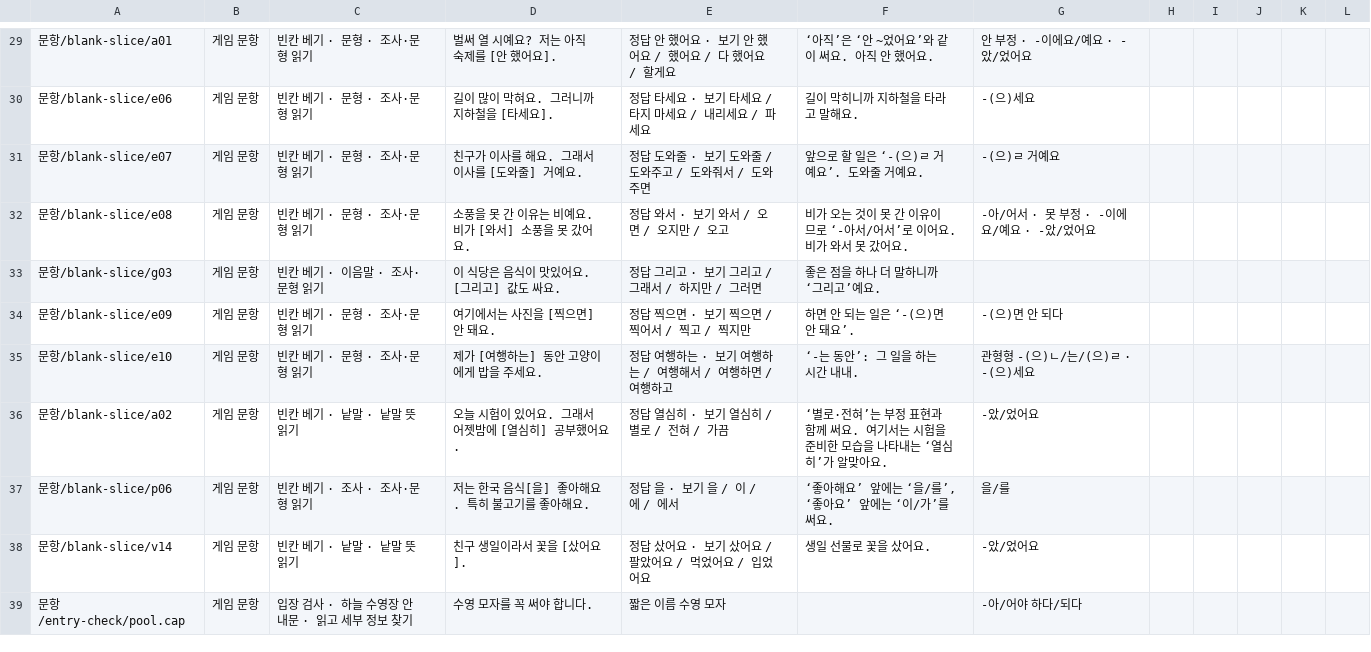
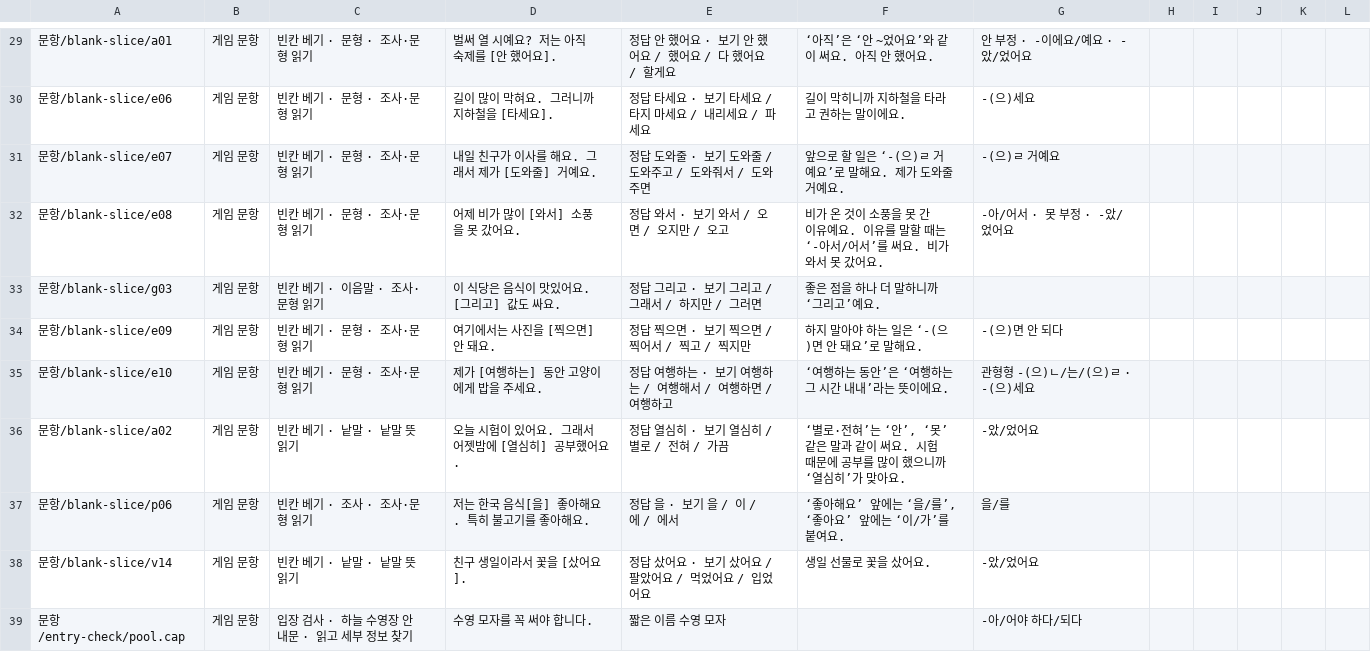
Before and after one commit to unmet23-lab/synk-appsscript, a CSV file: docs/교원검수/교원검수시트.csv, drawn as a sheet; only a part is shown, gaps mark what is left out; the diff covers the shown part only.

```diff
--- a/docs/교원검수/교원검수시트.csv
+++ b/docs/교원검수/교원검수시트.csv
@@ -29,10 +29,10 @@
 "문항/blank-slice/a01","게임 문항","빈칸 베기 · 문형 · 조사·문형 읽기","벌써 열 시예요? 저는 아직 숙제를 [안 했어요].","정답 안 했어요 · 보기 안 했어요 / 했어요 / 다 했어요 / 할게요","‘아직’은 ‘안 ~었어요’와 같이 써요. 아직 안 했어요.","안 부정 · -이에요/예요 · -았/었어요","","","","",""
-"문항/blank-slice/e06","게임 문항","빈칸 베기 · 문형 · 조사·문형 읽기","길이 많이 막혀요. 그러니까 지하철을 [타세요].","정답 타세요 · 보기 타세요 / 타지 마세요 / 내리세요 / 파세요","길이 막히니까 지하철을 타라고 말해요."," -(으)세요","","","","",""
-"문항/blank-slice/e07","게임 문항","빈칸 베기 · 문형 · 조사·문형 읽기","친구가 이사를 해요. 그래서 이사를 [도와줄] 거예요.","정답 도와줄 · 보기 도와줄 / 도와주고 / 도와줘서 / 도와주면","앞으로 할 일은 ‘-(으)ㄹ 거예요’. 도와줄 거예요."," -(으)ㄹ 거예요","","","","",""
-"문항/blank-slice/e08","게임 문항","빈칸 베기 · 문형 · 조사·문형 읽기","소풍을 못 간 이유는 비예요. 비가 [와서] 소풍을 못 갔어요.","정답 와서 · 보기 와서 / 오면 / 오지만 / 오고","비가 오는 것이 못 간 이유이므로 ‘-아서/어서’로 이어요. 비가 와서 못 갔어요."," -아/어서 · 못 부정 · -이에요/예요 · -았/었어요","","","","",""
+"문항/blank-slice/e06","게임 문항","빈칸 베기 · 문형 · 조사·문형 읽기","길이 많이 막혀요. 그러니까 지하철을 [타세요].","정답 타세요 · 보기 타세요 / 타지 마세요 / 내리세요 / 파세요","길이 막히니까 지하철을 타라고 권하는 말이에요."," -(으)세요","","","","",""
+"문항/blank-slice/e07","게임 문항","빈칸 베기 · 문형 · 조사·문형 읽기","내일 친구가 이사를 해요. 그래서 제가 [도와줄] 거예요.","정답 도와줄 · 보기 도와줄 / 도와주고 / 도와줘서 / 도와주면","앞으로 할 일은 ‘-(으)ㄹ 거예요’로 말해요. 제가 도와줄 거예요."," -(으)ㄹ 거예요","","","","",""
+"문항/blank-slice/e08","게임 문항","빈칸 베기 · 문형 · 조사·문형 읽기","어제 비가 많이 [와서] 소풍을 못 갔어요.","정답 와서 · 보기 와서 / 오면 / 오지만 / 오고","비가 온 것이 소풍을 못 간 이유예요. 이유를 말할 때는 ‘-아서/어서’를 써요. 비가 와서 못 갔어요."," -아/어서 · 못 부정 · -았/었어요","","","","",""
 "문항/blank-slice/g03","게임 문항","빈칸 베기 · 이음말 · 조사·문형 읽기","이 식당은 음식이 맛있어요. [그리고] 값도 싸요.","정답 그리고 · 보기 그리고 / 그래서 / 하지만 / 그러면","좋은 점을 하나 더 말하니까 ‘그리고’예요.","","","","","",""
-"문항/blank-slice/e09","게임 문항","빈칸 베기 · 문형 · 조사·문형 읽기","여기에서는 사진을 [찍으면] 안 돼요.","정답 찍으면 · 보기 찍으면 / 찍어서 / 찍고 / 찍지만","하면 안 되는 일은 ‘-(으)면 안 돼요’."," -(으)면 안 되다","","","","",""
-"문항/blank-slice/e10","게임 문항","빈칸 베기 · 문형 · 조사·문형 읽기","제가 [여행하는] 동안 고양이에게 밥을 주세요.","정답 여행하는 · 보기 여행하는 / 여행해서 / 여행하면 / 여행하고","‘-는 동안’: 그 일을 하는 시간 내내.","관형형 -(으)ㄴ/는/(으)ㄹ · -(으)세요","","","","",""
-"문항/blank-slice/a02","게임 문항","빈칸 베기 · 낱말 · 낱말 뜻 읽기","오늘 시험이 있어요. 그래서 어젯밤에 [열심히] 공부했어요.","정답 열심히 · 보기 열심히 / 별로 / 전혀 / 가끔","‘별로·전혀’는 부정 표현과 함께 써요. 여기서는 시험을 준비한 모습을 나타내는 ‘열심히’가 알맞아요."," -았/었어요","","","","",""
-"문항/blank-slice/p06","게임 문항","빈칸 베기 · 조사 · 조사·문형 읽기","저는 한국 음식[을] 좋아해요. 특히 불고기를 좋아해요.","정답 을 · 보기 을 / 이 / 에 / 에서","‘좋아해요’ 앞에는 ‘을/를’, ‘좋아요’ 앞에는 ‘이/가’를 써요.","을/를","","","","",""
+"문항/blank-slice/e09","게임 문항","빈칸 베기 · 문형 · 조사·문형 읽기","여기에서는 사진을 [찍으면] 안 돼요.","정답 찍으면 · 보기 찍으면 / 찍어서 / 찍고 / 찍지만","하지 말아야 하는 일은 ‘-(으)면 안 돼요’로 말해요."," -(으)면 안 되다","","","","",""
+"문항/blank-slice/e10","게임 문항","빈칸 베기 · 문형 · 조사·문형 읽기","제가 [여행하는] 동안 고양이에게 밥을 주세요.","정답 여행하는 · 보기 여행하는 / 여행해서 / 여행하면 / 여행하고","‘여행하는 동안’은 ‘여행하는 그 시간 내내’라는 뜻이에요.","관형형 -(으)ㄴ/는/(으)ㄹ · -(으)세요","","","","",""
+"문항/blank-slice/a02","게임 문항","빈칸 베기 · 낱말 · 낱말 뜻 읽기","오늘 시험이 있어요. 그래서 어젯밤에 [열심히] 공부했어요.","정답 열심히 · 보기 열심히 / 별로 / 전혀 / 가끔","‘별로·전혀’는 ‘안’, ‘못’ 같은 말과 같이 써요. 시험 때문에 공부를 많이 했으니까 ‘열심히’가 맞아요."," -았/었어요","","","","",""
+"문항/blank-slice/p06","게임 문항","빈칸 베기 · 조사 · 조사·문형 읽기","저는 한국 음식[을] 좋아해요. 특히 불고기를 좋아해요.","정답 을 · 보기 을 / 이 / 에 / 에서","‘좋아해요’ 앞에는 ‘을/를’, ‘좋아요’ 앞에는 ‘이/가’를 붙여요.","을/를","","","","",""
 "문항/blank-slice/v14","게임 문항","빈칸 베기 · 낱말 · 낱말 뜻 읽기","친구 생일이라서 꽃을 [샀어요].","정답 샀어요 · 보기 샀어요 / 팔았어요 / 먹었어요 / 입었어요","생일 선물로 꽃을 샀어요."," -았/었어요","","","","",""
```
Also changed, not shown: 31 edited cells elsewhere in this file.
